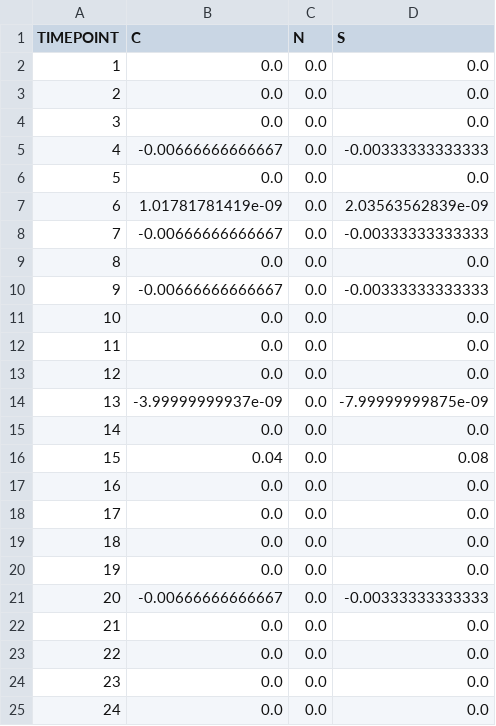
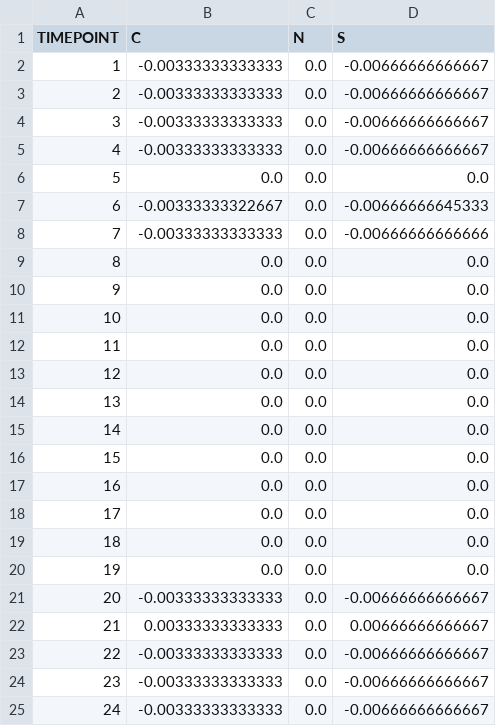
Before and after one commit to GonchoTheGreat/ucev, a CSV file: uc_outputs/theta.csv, drawn as a sheet.

```diff
--- a/uc_outputs/theta.csv
+++ b/uc_outputs/theta.csv
@@ -1,11 +1,11 @@
 TIMEPOINT,C,N,S
-1,0.0,0.0,0.0
-2,0.0,0.0,0.0
-3,0.0,0.0,0.0
-4,-0.00666666666667,0.0,-0.00333333333333
+1,-0.00333333333333,0.0,-0.00666666666667
+2,-0.00333333333333,0.0,-0.00666666666667
+3,-0.00333333333333,0.0,-0.00666666666667
+4,-0.00333333333333,0.0,-0.00666666666667
 5,0.0,0.0,0.0
-6,1.01781781419e-09,0.0,2.03563562839e-09
-7,-0.00666666666667,0.0,-0.00333333333333
+6,-0.00333333322667,0.0,-0.00666666645333
+7,-0.00333333333333,0.0,-0.00666666666666
 8,0.0,0.0,0.0
-9,-0.00666666666667,0.0,-0.00333333333333
+9,0.0,0.0,0.0
 10,0.0,0.0,0.0
@@ -13,5 +13,5 @@ TIMEPOINT,C,N,S
 12,0.0,0.0,0.0
-13,-3.99999999937e-09,0.0,-7.99999999875e-09
+13,0.0,0.0,0.0
 14,0.0,0.0,0.0
-15,0.04,0.0,0.08
+15,0.0,0.0,0.0
 16,0.0,0.0,0.0
@@ -20,6 +20,6 @@ TIMEPOINT,C,N,S
 19,0.0,0.0,0.0
-20,-0.00666666666667,0.0,-0.00333333333333
-21,0.0,0.0,0.0
-22,0.0,0.0,0.0
-23,0.0,0.0,0.0
-24,0.0,0.0,0.0
+20,-0.00333333333333,0.0,-0.00666666666667
+21,0.00333333333333,0.0,0.00666666666667
+22,-0.00333333333333,0.0,-0.00666666666667
+23,-0.00333333333333,0.0,-0.00666666666667
+24,-0.00333333333333,0.0,-0.00666666666667
```
Also changed, not shown: ed_outputs/gen_pg.csv, ed_outputs/power_flow.csv, 15 other files.
